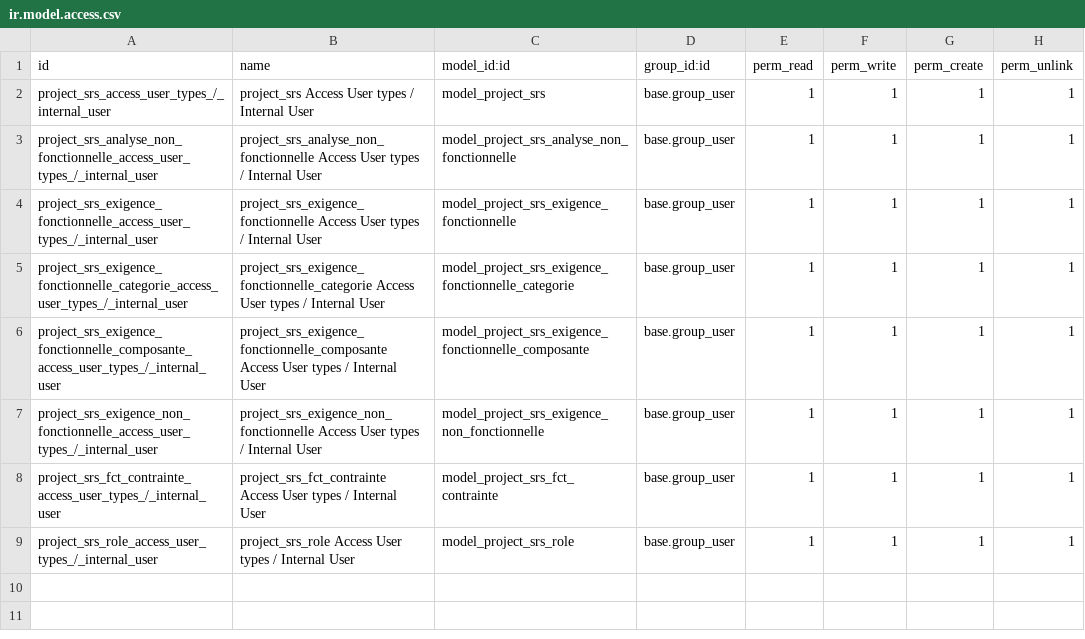
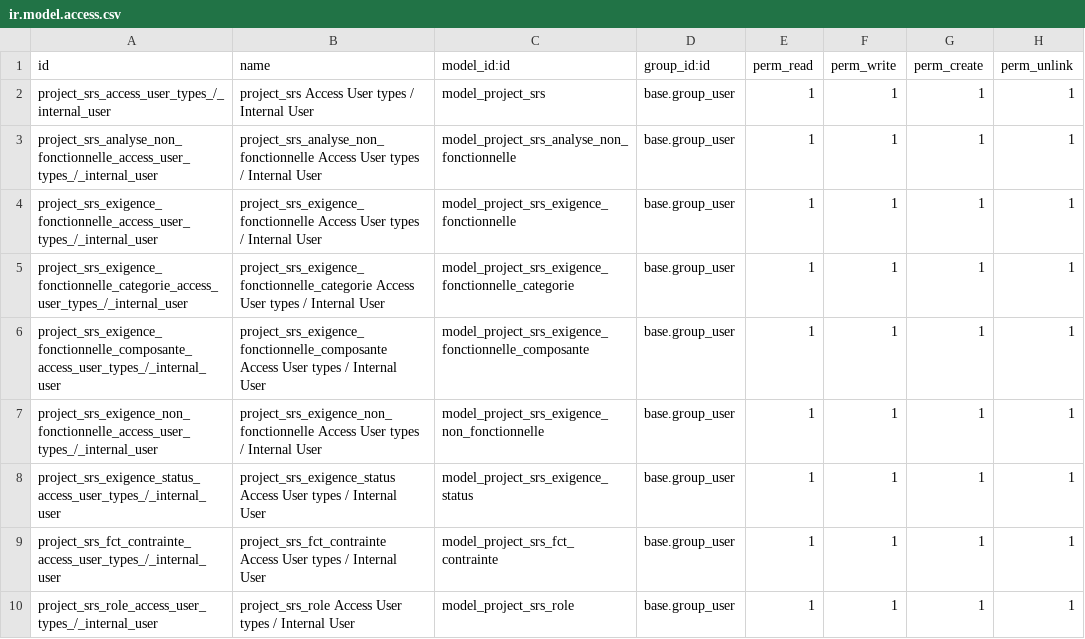
Before and after one commit to ERPLibre/scrummer, a CSV file: project_srs/security/ir.model.access.csv, drawn as a sheet; the diff names each change by its address in the sheet, - before the commit and + after, or states it on an @@ line.

Commit message:
[ADD] project_srs: integrate a return from the developer
- add status exigence
- auto-generate key
- fix warning duplicate key string

```diff
--- a/project_srs/security/ir.model.access.csv
+++ b/project_srs/security/ir.model.access.csv
+row 8: project_srs_exigence_status_access_user_types_/_internal_user | project_srs_exigence_status Access User types / Internal User | model_project_srs_exigence_status | base.group_user | 1 | 1 | 1 | 1
```
Also changed, not shown: 15 other files.
